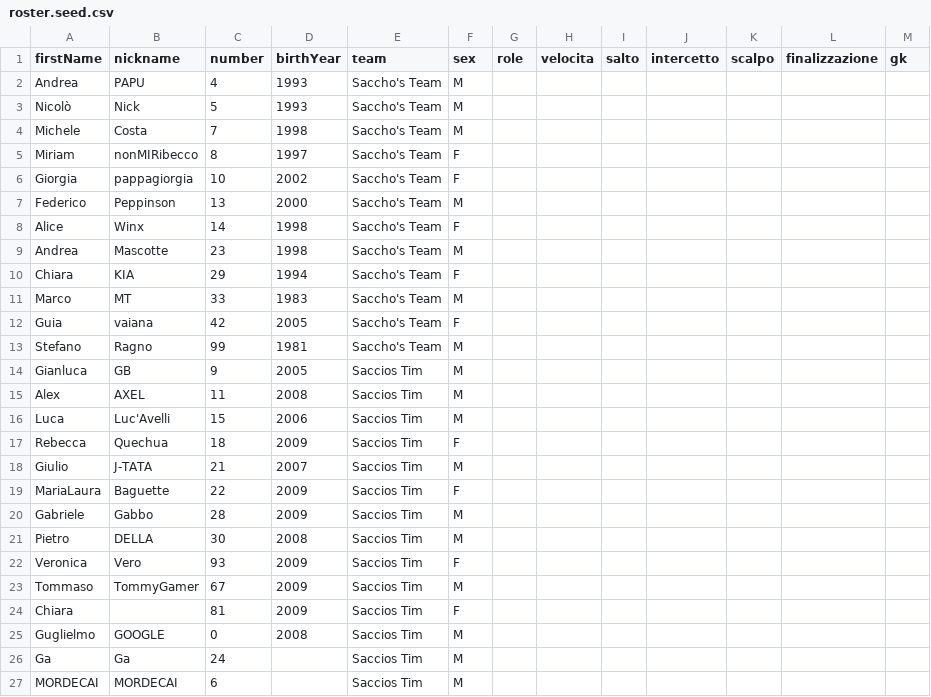
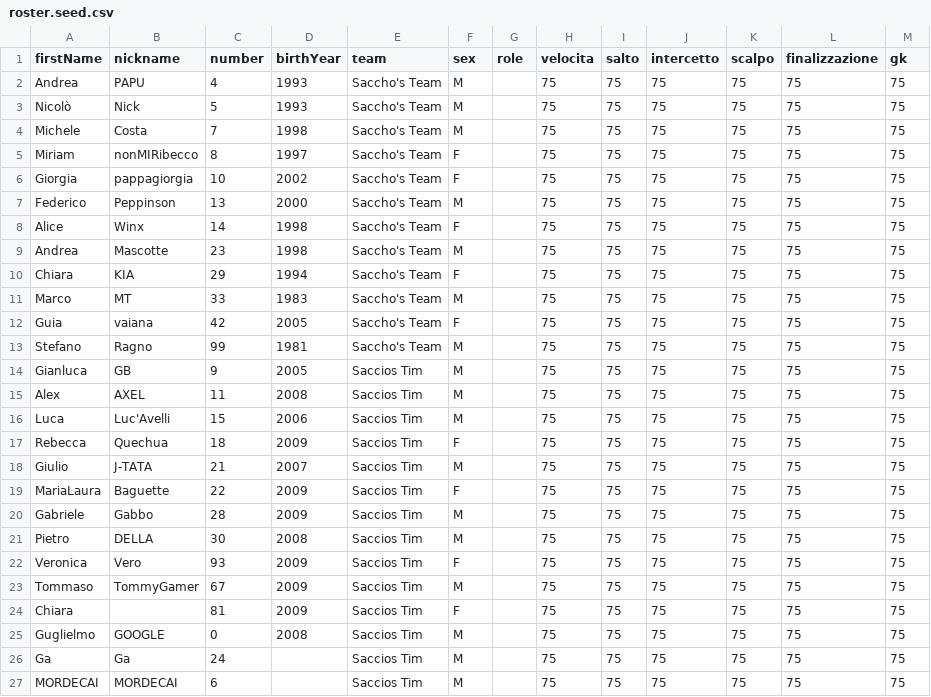
Before and after one commit to anrighi/sacchos-team-website, a CSV file: src/data/roster.seed.csv, drawn as a sheet.

```diff
--- a/src/data/roster.seed.csv
+++ b/src/data/roster.seed.csv
@@ -1,27 +1,27 @@
 firstName,nickname,number,birthYear,team,sex,role,velocita,salto,intercetto,scalpo,finalizzazione,gk
-Andrea,PAPU,4,1993,Saccho's Team,M,,,,,,,
-Nicolò,Nick,5,1993,Saccho's Team,M,,,,,,,
-Michele,Costa,7,1998,Saccho's Team,M,,,,,,,
-Miriam,nonMIRibecco,8,1997,Saccho's Team,F,,,,,,,
-Giorgia,pappagiorgia,10,2002,Saccho's Team,F,,,,,,,
-Federico,Peppinson,13,2000,Saccho's Team,M,,,,,,,
-Alice,Winx,14,1998,Saccho's Team,F,,,,,,,
-Andrea,Mascotte,23,1998,Saccho's Team,M,,,,,,,
-Chiara,KIA,29,1994,Saccho's Team,F,,,,,,,
-Marco,MT,33,1983,Saccho's Team,M,,,,,,,
-Guia,vaiana,42,2005,Saccho's Team,F,,,,,,,
-Stefano,Ragno,99,1981,Saccho's Team,M,,,,,,,
-Gianluca,GB,9,2005,Saccios Tim,M,,,,,,,
-Alex,AXEL,11,2008,Saccios Tim,M,,,,,,,
-Luca,Luc'Avelli,15,2006,Saccios Tim,M,,,,,,,
-Rebecca,Quechua,18,2009,Saccios Tim,F,,,,,,,
-Giulio,J-TATA,21,2007,Saccios Tim,M,,,,,,,
-MariaLaura,Baguette,22,2009,Saccios Tim,F,,,,,,,
-Gabriele,Gabbo,28,2009,Saccios Tim,M,,,,,,,
-Pietro,DELLA,30,2008,Saccios Tim,M,,,,,,,
-Veronica,Vero,93,2009,Saccios Tim,F,,,,,,,
-Tommaso,TommyGamer,67,2009,Saccios Tim,M,,,,,,,
-Chiara,,81,2009,Saccios Tim,F,,,,,,,
-Guglielmo,GOOGLE,0,2008,Saccios Tim,M,,,,,,,
-Ga,Ga,24,,Saccios Tim,M,,,,,,,
-MORDECAI,MORDECAI,6,,Saccios Tim,M,,,,,,,
+Andrea,PAPU,4,1993,Saccho's Team,M,,75,75,75,75,75,75
+Nicolò,Nick,5,1993,Saccho's Team,M,,75,75,75,75,75,75
+Michele,Costa,7,1998,Saccho's Team,M,,75,75,75,75,75,75
+Miriam,nonMIRibecco,8,1997,Saccho's Team,F,,75,75,75,75,75,75
+Giorgia,pappagiorgia,10,2002,Saccho's Team,F,,75,75,75,75,75,75
+Federico,Peppinson,13,2000,Saccho's Team,M,,75,75,75,75,75,75
+Alice,Winx,14,1998,Saccho's Team,F,,75,75,75,75,75,75
+Andrea,Mascotte,23,1998,Saccho's Team,M,,75,75,75,75,75,75
+Chiara,KIA,29,1994,Saccho's Team,F,,75,75,75,75,75,75
+Marco,MT,33,1983,Saccho's Team,M,,75,75,75,75,75,75
+Guia,vaiana,42,2005,Saccho's Team,F,,75,75,75,75,75,75
+Stefano,Ragno,99,1981,Saccho's Team,M,,75,75,75,75,75,75
+Gianluca,GB,9,2005,Saccios Tim,M,,75,75,75,75,75,75
+Alex,AXEL,11,2008,Saccios Tim,M,,75,75,75,75,75,75
+Luca,Luc'Avelli,15,2006,Saccios Tim,M,,75,75,75,75,75,75
+Rebecca,Quechua,18,2009,Saccios Tim,F,,75,75,75,75,75,75
+Giulio,J-TATA,21,2007,Saccios Tim,M,,75,75,75,75,75,75
+MariaLaura,Baguette,22,2009,Saccios Tim,F,,75,75,75,75,75,75
+Gabriele,Gabbo,28,2009,Saccios Tim,M,,75,75,75,75,75,75
+Pietro,DELLA,30,2008,Saccios Tim,M,,75,75,75,75,75,75
+Veronica,Vero,93,2009,Saccios Tim,F,,75,75,75,75,75,75
+Tommaso,TommyGamer,67,2009,Saccios Tim,M,,75,75,75,75,75,75
+Chiara,,81,2009,Saccios Tim,F,,75,75,75,75,75,75
+Guglielmo,GOOGLE,0,2008,Saccios Tim,M,,75,75,75,75,75,75
+Ga,Ga,24,,Saccios Tim,M,,75,75,75,75,75,75
+MORDECAI,MORDECAI,6,,Saccios Tim,M,,75,75,75,75,75,75
```
Also changed, not shown: src/data/portraits.csv, 15 other files.
